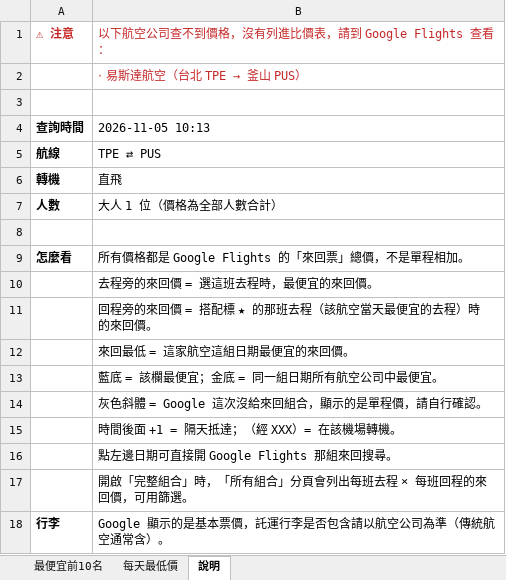
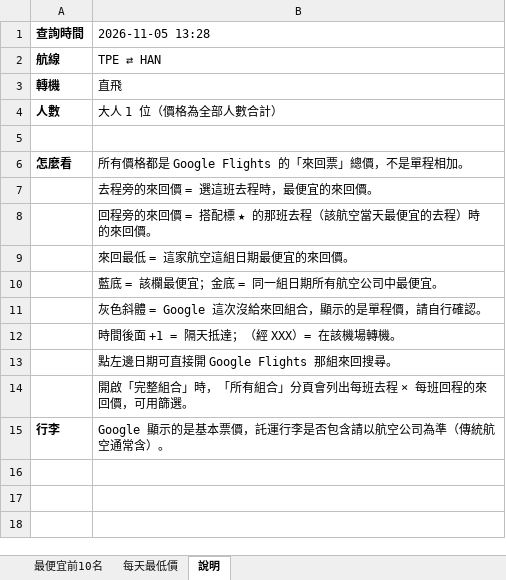
Before and after one commit to smostrad-creator/deal-watch, an Excel workbook: docs/results/latest.xlsx, sheet 說明, drawn as a sheet; values as stored, in another font and other column widths than the file's, no borders; removed rows and columns are numbered as before the commit, all else as after; the diff names each change by its address in the sheet, - before the commit and + after, or states it on an @@ line.

```diff
--- a/docs/results/latest.xlsx (sheet 說明)
+++ b/docs/results/latest.xlsx (sheet 說明)
-row 1: ⚠ 注意 | 以下航空公司查不到價格，沒有列進比價表，請到 Google Flights 查看：
-row 2:  | ‧ 易斯達航空（台北 TPE → 釜山 PUS）
-row 3: (empty)
-B1: 2026-11-05 10:13
+B1: 2026-11-05 13:28
-B2 (2026-11-05 13:28): TPE ⇄ PUS
+B2 (2026-11-05 13:28): TPE ⇄ HAN
```
Also changed, not shown: sheet 每天最低價, sheet 最便宜前10名, 1 other file.
